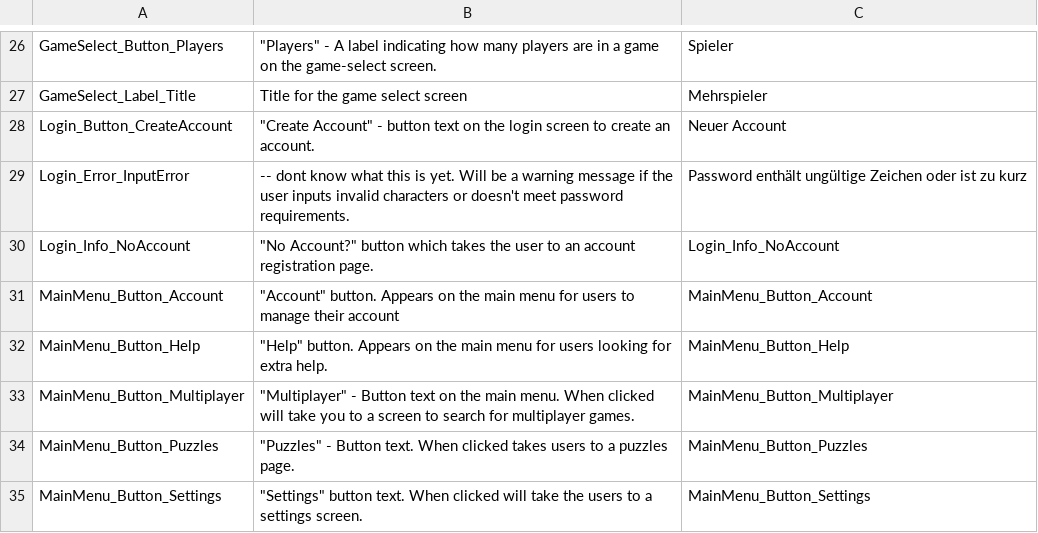
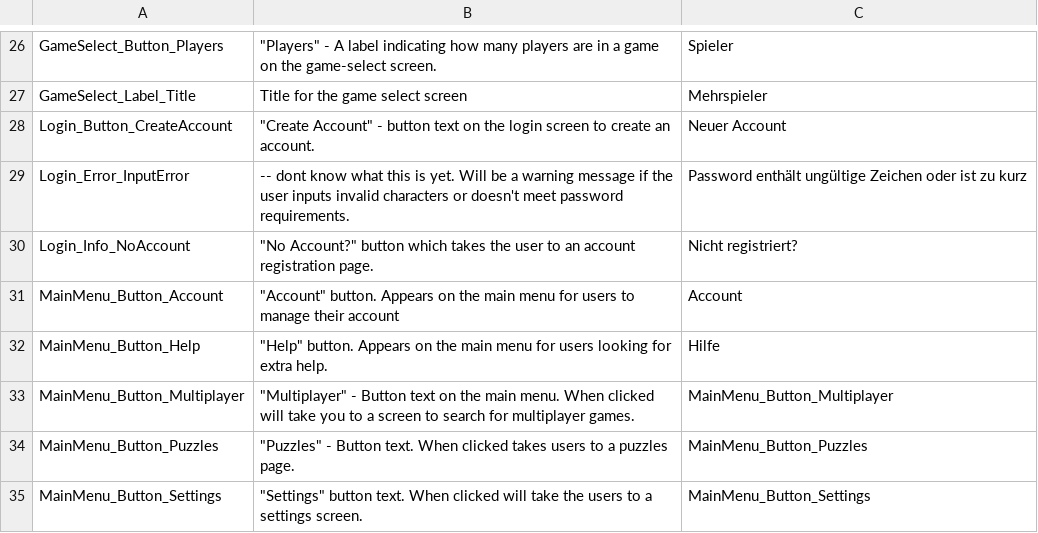
Before and after one commit to Subterfuge-Revived/Remake-Unity, a CSV file: Assets/lang/de-DE_strings.csv, drawn as a sheet; only a part is shown, gaps mark what is left out.

Commit message:
New translations strings.csv (German)

```diff
--- a/Assets/lang/de-DE_strings.csv
+++ b/Assets/lang/de-DE_strings.csv
@@ -29,5 +29,5 @@
 "Login_Error_InputError","-- dont know what this is yet. Will be a warning message if the user inputs invalid characters or doesn't meet password requirements.","Password enthält ungültige Zeichen oder ist zu kurz"
-"Login_Info_NoAccount","""No Account?"" button which takes the user to an account registration page.","Login_Info_NoAccount"
-"MainMenu_Button_Account","""Account"" button. Appears on the main menu for users to manage their account","MainMenu_Button_Account"
-"MainMenu_Button_Help","""Help"" button. Appears on the main menu for users looking for extra help.","MainMenu_Button_Help"
+"Login_Info_NoAccount","""No Account?"" button which takes the user to an account registration page.","Nicht registriert?"
+"MainMenu_Button_Account","""Account"" button. Appears on the main menu for users to manage their account","Account"
+"MainMenu_Button_Help","""Help"" button. Appears on the main menu for users looking for extra help.","Hilfe"
 "MainMenu_Button_Multiplayer","""Multiplayer"" - Button text on the main menu. When clicked will take you to a screen to search for multiplayer games.","MainMenu_Button_Multiplayer"
```
